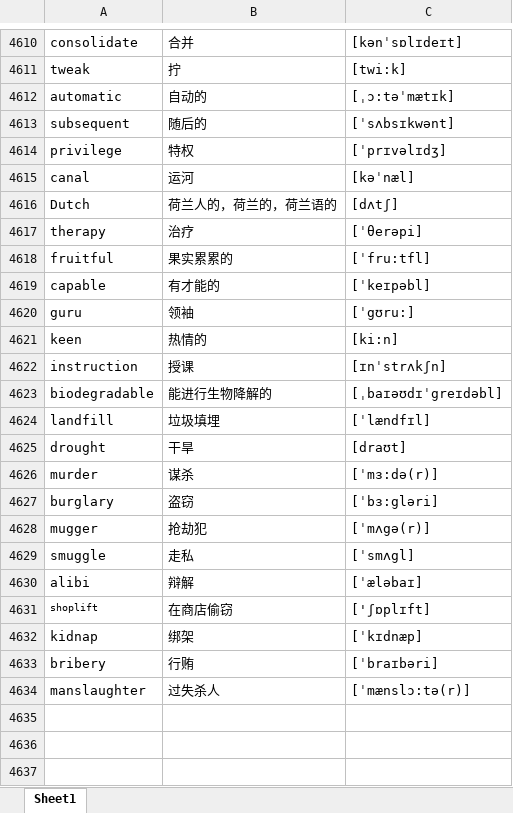
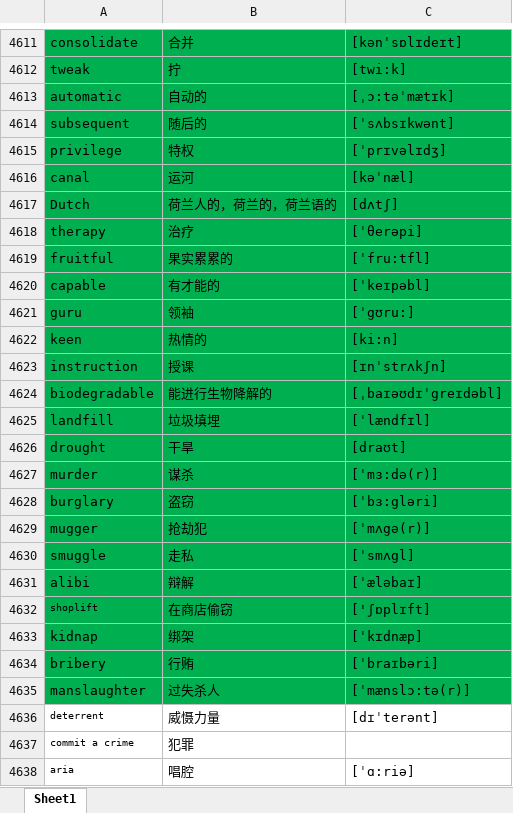
Before and after one commit to google88888888/learnEnglish, an Excel workbook: words.xlsx, sheet Sheet1, drawn as a sheet; only a part is shown, gaps mark what is left out; values as stored, in another font and other column widths than the file's, no borders; addresses are those after the commit; the diff covers the shown part only; the diff names each change by its address in the sheet, - before the commit and + after, or states it on an @@ line.

```diff
--- a/words.xlsx (sheet Sheet1)
+++ b/words.xlsx (sheet Sheet1)
-A4611:C4635 fill: none
+A4611:C4635 fill: #00B050
+row 4636: deterrent | 威慑力量 | [dɪˈterənt]
+row 4637: commit a crime | 犯罪
+row 4638: aria | 唱腔 | [ˈɑ:riə]
```
Also changed, not shown: 9 added rows and cell formats elsewhere in this sheet, 1 other file.
